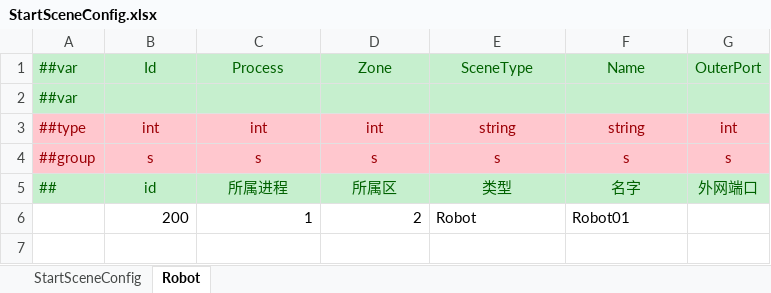
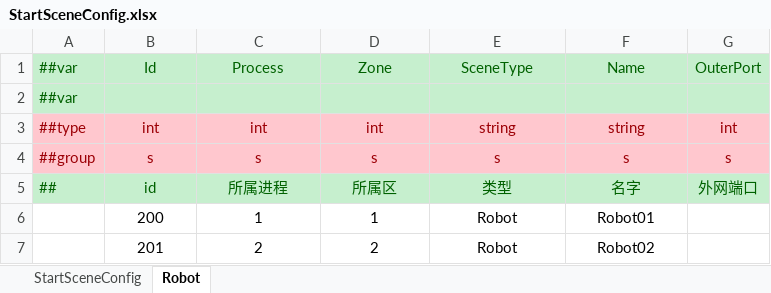
Before and after one commit to lamatimo/CT, an Excel workbook: Excel/Datas/启动配置/StartSceneConfig.xlsx, sheet Robot, drawn as a sheet; values as stored, in another font and other column widths than the file's, no borders; the diff names each change by its address in the sheet, - before the commit and + after, or states it on an @@ line.

```diff
--- a/Excel/Datas/启动配置/StartSceneConfig.xlsx (sheet Robot)
+++ b/Excel/Datas/启动配置/StartSceneConfig.xlsx (sheet Robot)
-B6:D6 alignment: right
+B6:D6 alignment: center
-D6: 2
+D6: 1
-E6:F6 alignment: left
+E6:F6 alignment: center
+row 7:  | 201 | 2 | 2 | Robot | Robot02
```
Also changed, not shown: sheet StartSceneConfig, 40 other files.
